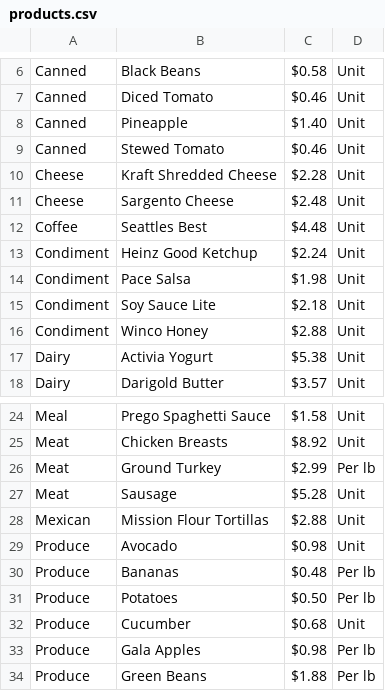
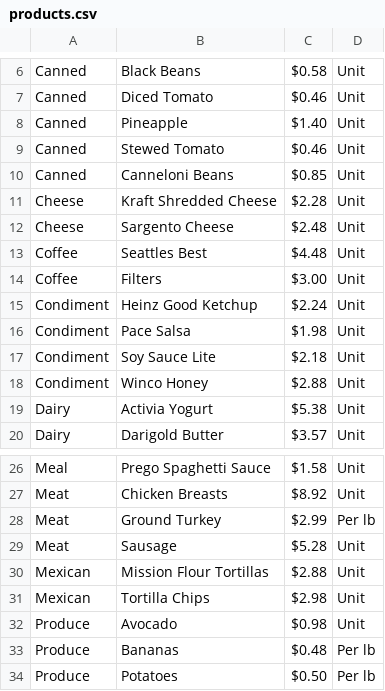
Before and after one commit to kompseye/shopper, a CSV file: products.csv, drawn as a sheet; only a part is shown, gaps mark what is left out; the shorter side is filled out with more unchanged rows.

Commit message:
save progress on list2

```diff
--- a/products.csv
+++ b/products.csv
@@ -9,2 +9,3 @@ Canned,Pineapple,$1.40,Unit
 Canned,Stewed Tomato,$0.46,Unit
+Canned, Canneloni Beans,$0.85,Unit
 Cheese,Kraft Shredded Cheese,$2.28,Unit
@@ -12,2 +13,3 @@ Cheese,Sargento Cheese,$2.48,Unit
 Coffee,Seattles Best,$4.48,Unit
+Coffee,Filters,$3.00,Unit
 Condiment,Heinz Good Ketchup,$2.24,Unit
@@ -28,2 +30,3 @@ Meat,Sausage,$5.28,Unit
 Mexican,Mission Flour Tortillas,$2.88,Unit
+Mexican,Tortilla Chips,$2.98,Unit
 Produce,Avocado,$0.98,Unit
```
Also changed, not shown: 3 other files.
